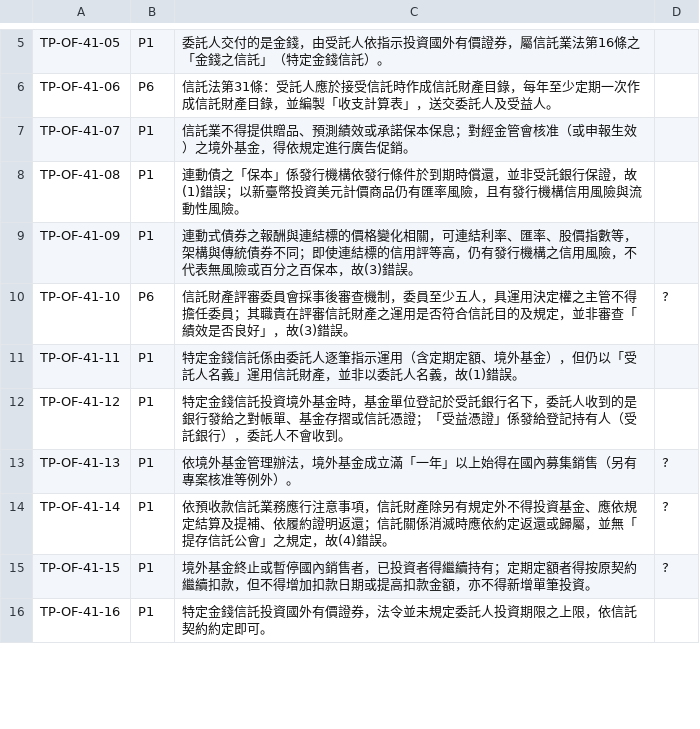
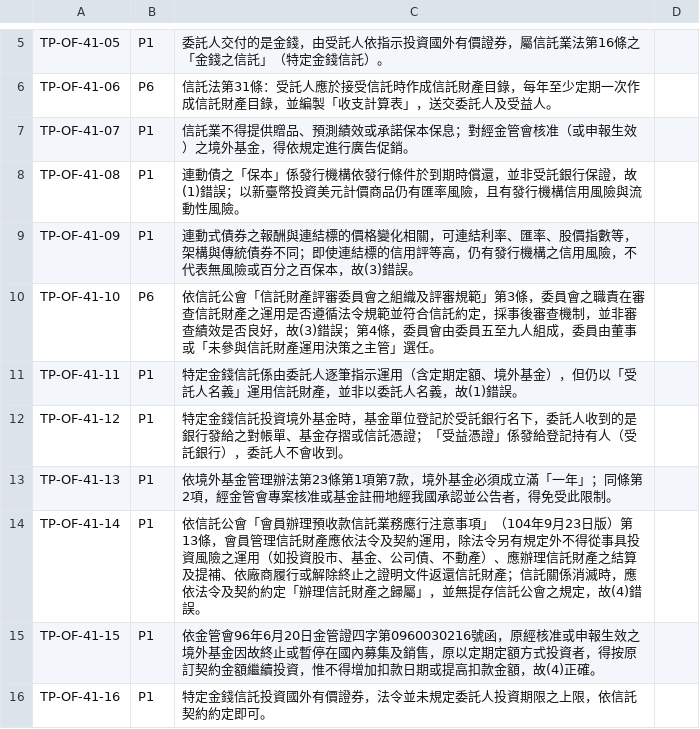
Before and after one commit to jessie922119-crypto/trust-futures-exam, a TSV file: tools/annotations/trust-prac-01.tsv, drawn as a sheet; only a part is shown, gaps mark what is left out; the diff covers the shown part only.

```diff
--- a/tools/annotations/trust-prac-01.tsv
+++ b/tools/annotations/trust-prac-01.tsv
@@ -9,8 +9,8 @@ TP-OF-41-08	P1	連動債之「保本」係發行機構依發行條件於到期
 TP-OF-41-09	P1	連動式債券之報酬與連結標的價格變化相關，可連結利率、匯率、股價指數等，架構與傳統債券不同；即使連結標的信用評等高，仍有發行機構之信用風險，不代表無風險或百分之百保本，故(3)錯誤。
-TP-OF-41-10	P6	信託財產評審委員會採事後審查機制，委員至少五人，具運用決定權之主管不得擔任委員；其職責在評審信託財產之運用是否符合信託目的及規定，並非審查「績效是否良好」，故(3)錯誤。	?
+TP-OF-41-10	P6	依信託公會「信託財產評審委員會之組織及評審規範」第3條，委員會之職責在審查信託財產之運用是否遵循法令規範並符合信託約定，採事後審查機制，並非審查績效是否良好，故(3)錯誤；第4條，委員會由委員五至九人組成，委員由董事或「未參與信託財產運用決策之主管」選任。
 TP-OF-41-11	P1	特定金錢信託係由委託人逐筆指示運用（含定期定額、境外基金），但仍以「受託人名義」運用信託財產，並非以委託人名義，故(1)錯誤。
 TP-OF-41-12	P1	特定金錢信託投資境外基金時，基金單位登記於受託銀行名下，委託人收到的是銀行發給之對帳單、基金存摺或信託憑證；「受益憑證」係發給登記持有人（受託銀行），委託人不會收到。
-TP-OF-41-13	P1	依境外基金管理辦法，境外基金成立滿「一年」以上始得在國內募集銷售（另有專案核准等例外）。	?
-TP-OF-41-14	P1	依預收款信託業務應行注意事項，信託財產除另有規定外不得投資基金、應依規定結算及提補、依履約證明返還；信託關係消滅時應依約定返還或歸屬，並無「提存信託公會」之規定，故(4)錯誤。	?
-TP-OF-41-15	P1	境外基金終止或暫停國內銷售者，已投資者得繼續持有；定期定額者得按原契約繼續扣款，但不得增加扣款日期或提高扣款金額，亦不得新增單筆投資。	?
+TP-OF-41-13	P1	依境外基金管理辦法第23條第1項第7款，境外基金必須成立滿「一年」；同條第2項，經金管會專案核准或基金註冊地經我國承認並公告者，得免受此限制。
+TP-OF-41-14	P1	依信託公會「會員辦理預收款信託業務應行注意事項」（104年9月23日版）第13條，會員管理信託財產應依法令及契約運用，除法令另有規定外不得從事具投資風險之運用（如投資股市、基金、公司債、不動產）、應辦理信託財產之結算及提補、依廠商履行或解除終止之證明文件返還信託財產；信託關係消滅時，應依法令及契約約定「辦理信託財產之歸屬」，並無提存信託公會之規定，故(4)錯誤。
+TP-OF-41-15	P1	依金管會96年6月20日金管證四字第0960030216號函，原經核准或申報生效之境外基金因故終止或暫停在國內募集及銷售，原以定期定額方式投資者，得按原訂契約金額繼續投資，惟不得增加扣款日期或提高扣款金額，故(4)正確。
 TP-OF-41-16	P1	特定金錢信託投資國外有價證券，法令並未規定委託人投資期限之上限，依信託契約約定即可。
```
Also changed, not shown: 18 edited cells elsewhere in this file, tools/annotations/trust-prac-02.tsv, tools/annotations/trust-prac-05.tsv, 19 other files.
